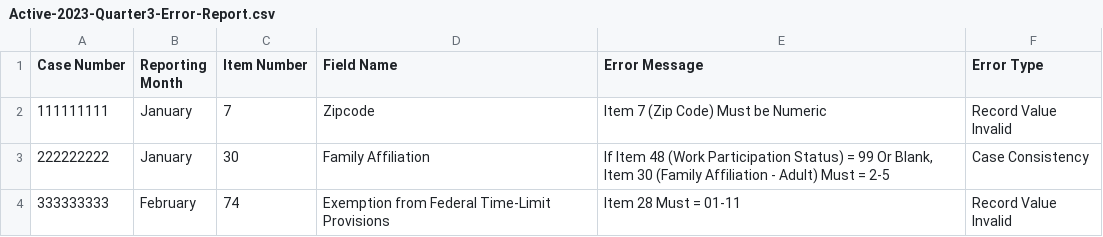
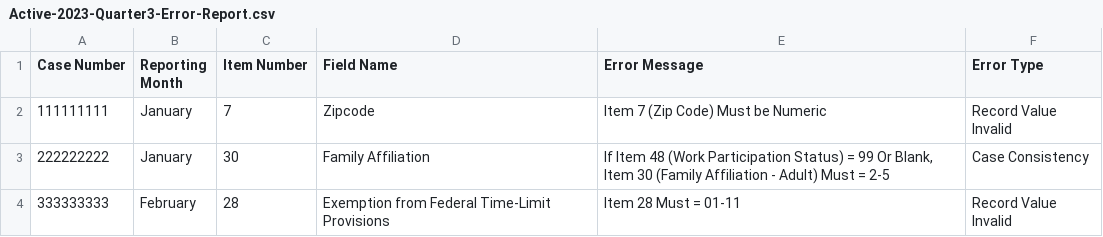
Before and after one commit to reitermb/HTML-Table-example, a CSV file: Active-2023-Quarter3-Error-Report.csv, drawn as a sheet.

Commit message:
Update Active-2023-Quarter3-Error-Report.csv

```diff
--- a/Active-2023-Quarter3-Error-Report.csv
+++ b/Active-2023-Quarter3-Error-Report.csv
@@ -3,2 +3,2 @@ Case Number,Reporting Month,Item Number,Field Name,Error Message,Error Type
 222222222,January,30,Family Affiliation ,"If Item 48 (Work Participation Status) = 99 Or Blank, Item 30 (Family Affiliation - Adult) Must = 2-5",Case Consistency
-333333333,February,74,Exemption from Federal Time-Limit Provisions,Item 28 Must = 01-11,Record Value Invalid
+333333333,February,28,Exemption from Federal Time-Limit Provisions,Item 28 Must = 01-11,Record Value Invalid
```
